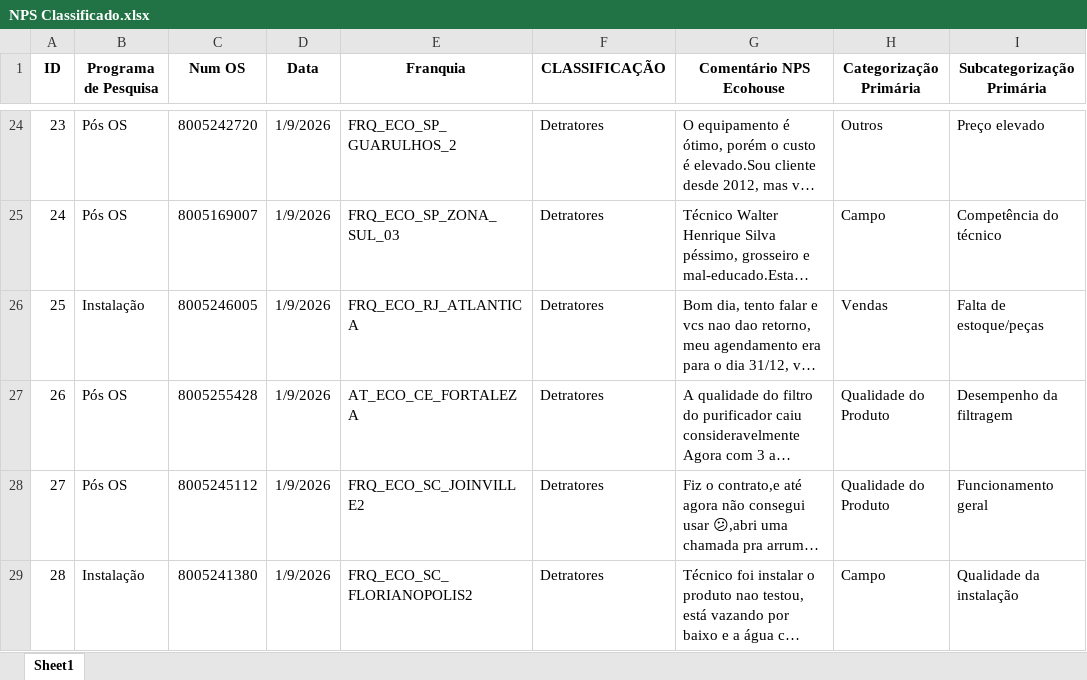
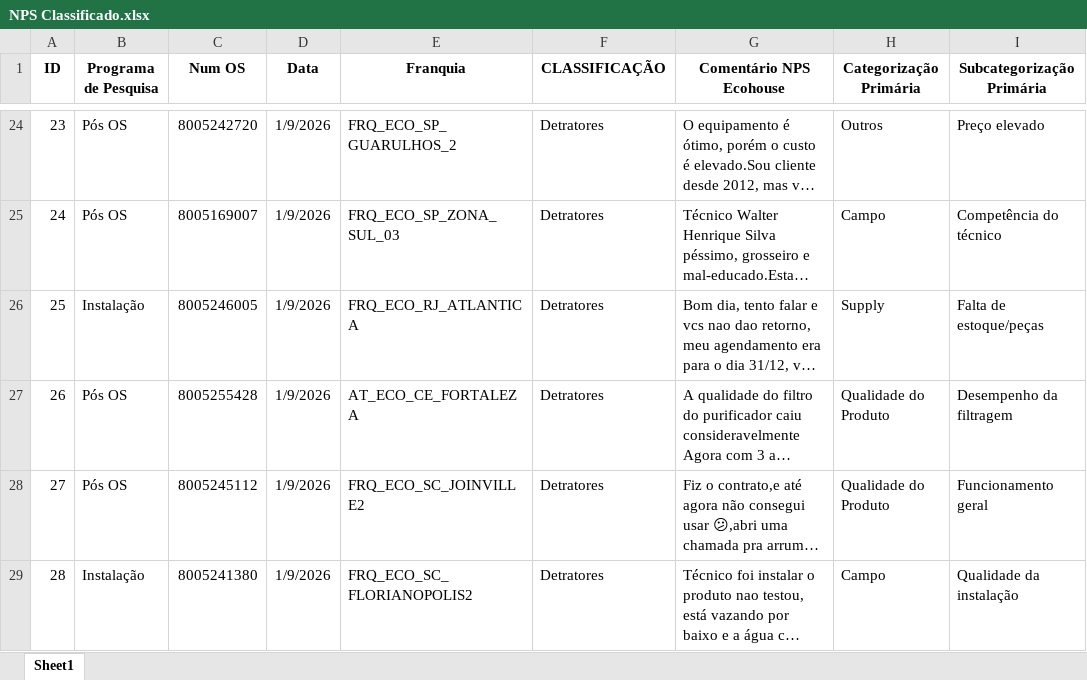
Before and after one commit to eduardacjr/NPSMedalliaequaltricsculligan, an Excel workbook: NPS Classificado.xlsx, sheet Sheet1, drawn as a sheet; only a part is shown, gaps mark what is left out; long unchanged cells end in …; values as stored, in another font and other column widths than the file's, no borders; the diff covers the shown part only; the diff names each change by its address in the sheet, - before the commit and + after, or states it on an @@ line.

```diff
--- a/NPS Classificado.xlsx (sheet Sheet1)
+++ b/NPS Classificado.xlsx (sheet Sheet1)
-H26 (Categorização Primária): Vendas
+H26 (Categorização Primária): Supply
```
Also changed, not shown: 44 added rows elsewhere in this sheet, 2 other files.
